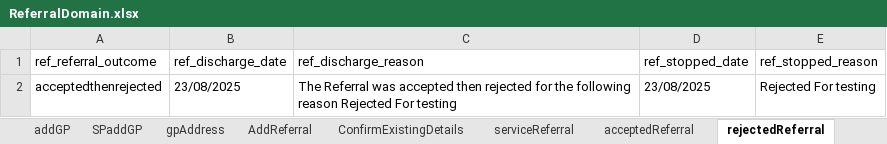
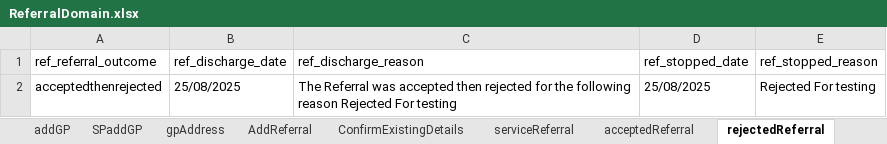
Before and after one commit to manojvyavahare27/ReleaseC4Automation, an Excel workbook: ExcelFiles/ReferralDomain.xlsx, sheet rejectedReferral, drawn as a sheet; values as stored, in another font and other column widths than the file's, no borders; the diff names each change by its address in the sheet, - before the commit and + after, or states it on an @@ line.

Commit message:
referral excel

```diff
--- a/ExcelFiles/ReferralDomain.xlsx (sheet rejectedReferral)
+++ b/ExcelFiles/ReferralDomain.xlsx (sheet rejectedReferral)
-B2 (ref_discharge_date): 23/08/2025
+B2 (ref_discharge_date): 25/08/2025
-D2 (ref_stopped_date): 23/08/2025
+D2 (ref_stopped_date): 25/08/2025
```
Also changed, not shown: sheet AddReferral, sheet serviceReferral, sheet patientIdentifier, sheet addPatient, sheet acceptedReferral, sheet editPatient, 2 other files.
